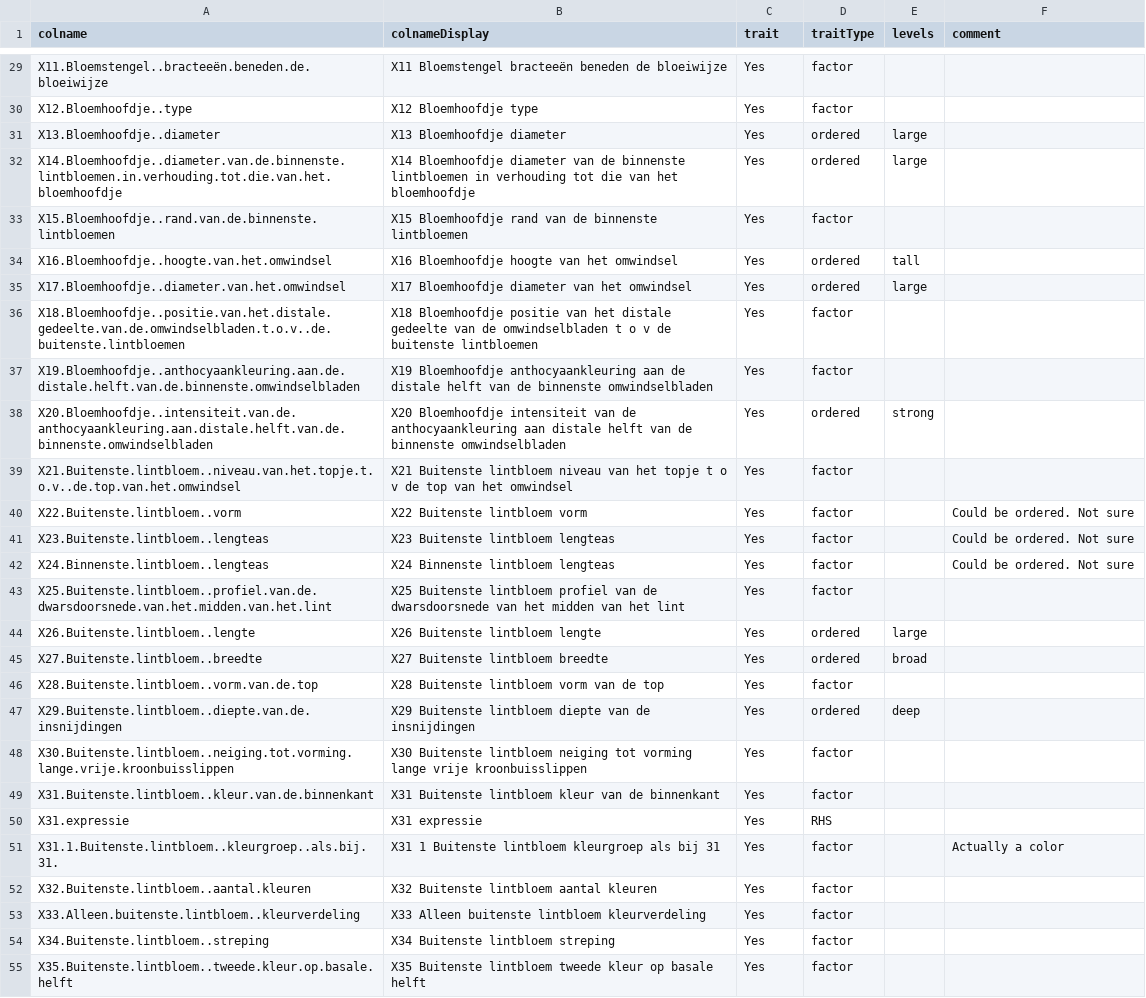
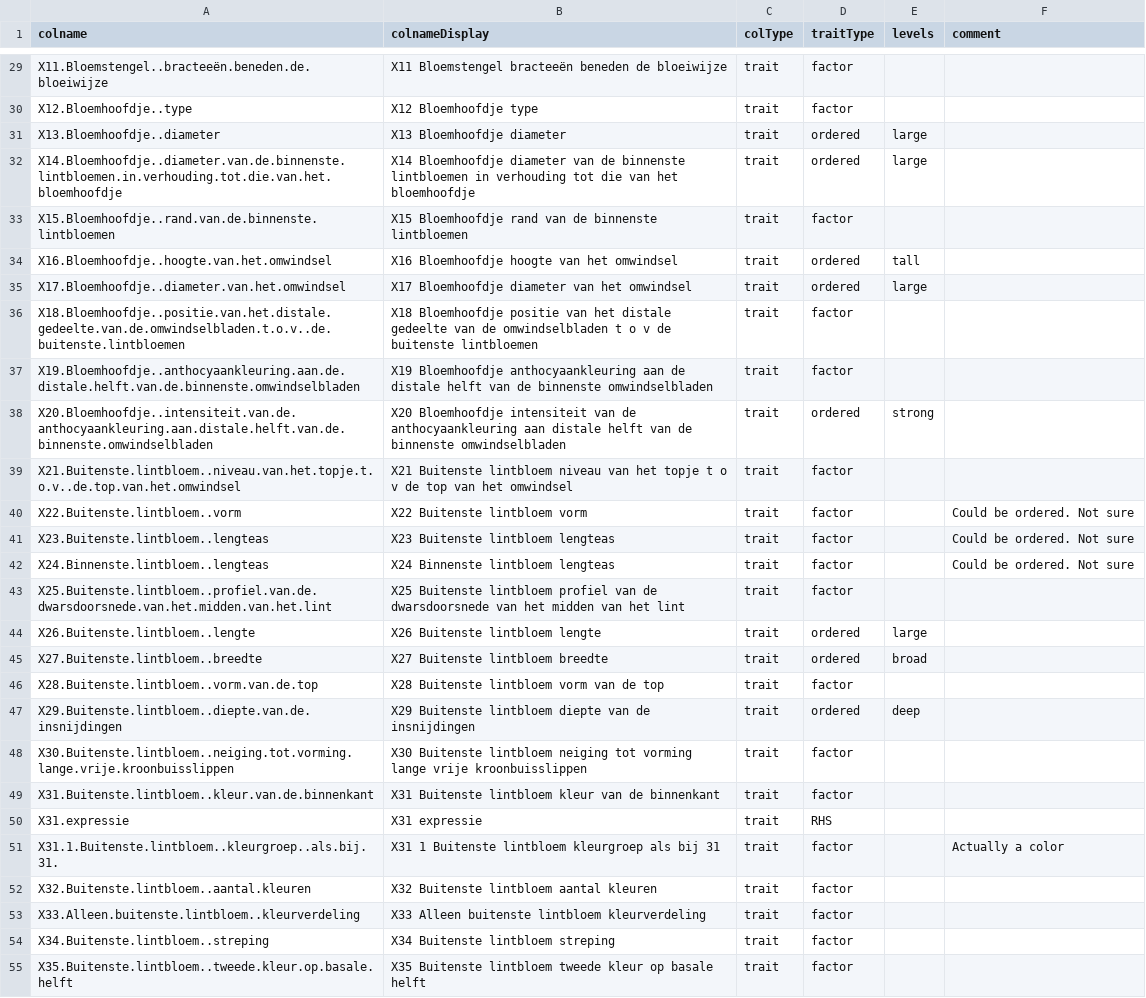
Before and after one commit to Biometris/modoma, a CSV file: inst/shiny/metadata/metadataColumns.csv, drawn as a sheet; only a part is shown, gaps mark what is left out; the diff covers the shown part only; the diff names each change by its address in the sheet, - before the commit and + after, or states it on an @@ line.

Commit message:
Added colType to metadata

```diff
--- a/inst/shiny/metadata/metadataColumns.csv
+++ b/inst/shiny/metadata/metadataColumns.csv
-C1: trait
+C1: colType
-C29:C55 (colType): Yes
+C29:C55 (colType): trait
```
Also changed, not shown: 89 edited cells elsewhere in this file, 2 other files.
